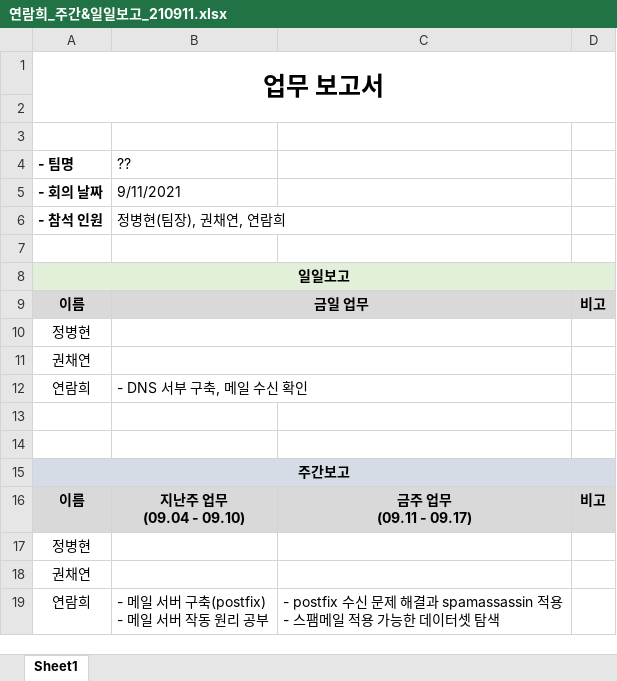
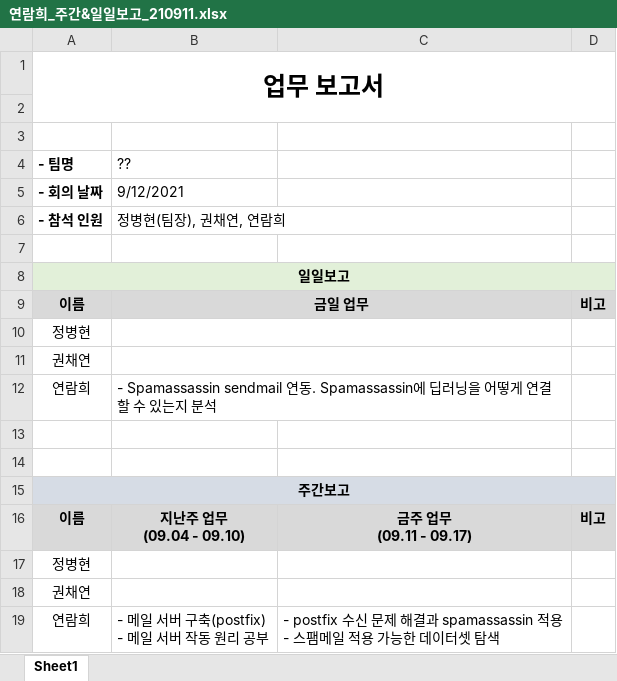
Before and after one commit to ramieeee/self_learning, an Excel workbook: project/spam_mail_detection/연람희_주간&일일보고_210911.xlsx, sheet Sheet1, drawn as a sheet; values as stored, in another font and other column widths than the file's, no borders; the diff names each change by its address in the sheet, - before the commit and + after, or states it on an @@ line.

Commit message:
Add spamassassin setup codes

```diff
--- a/project/spam_mail_detection/연람희_주간&일일보고_210911.xlsx (sheet Sheet1)
+++ b/project/spam_mail_detection/연람희_주간&일일보고_210911.xlsx (sheet Sheet1)
-B5 (??): 9/11/2021
+B5 (??): 9/12/2021
-B12 (??): - DNS 서부 구축, 메일 수신 확인
+B12 (??): - Spamassassin sendmail 연동. Spamassassin에 딥러닝을 어떻게 연결할 수 있는지 분석
```
Also changed, not shown: 1 other file.
